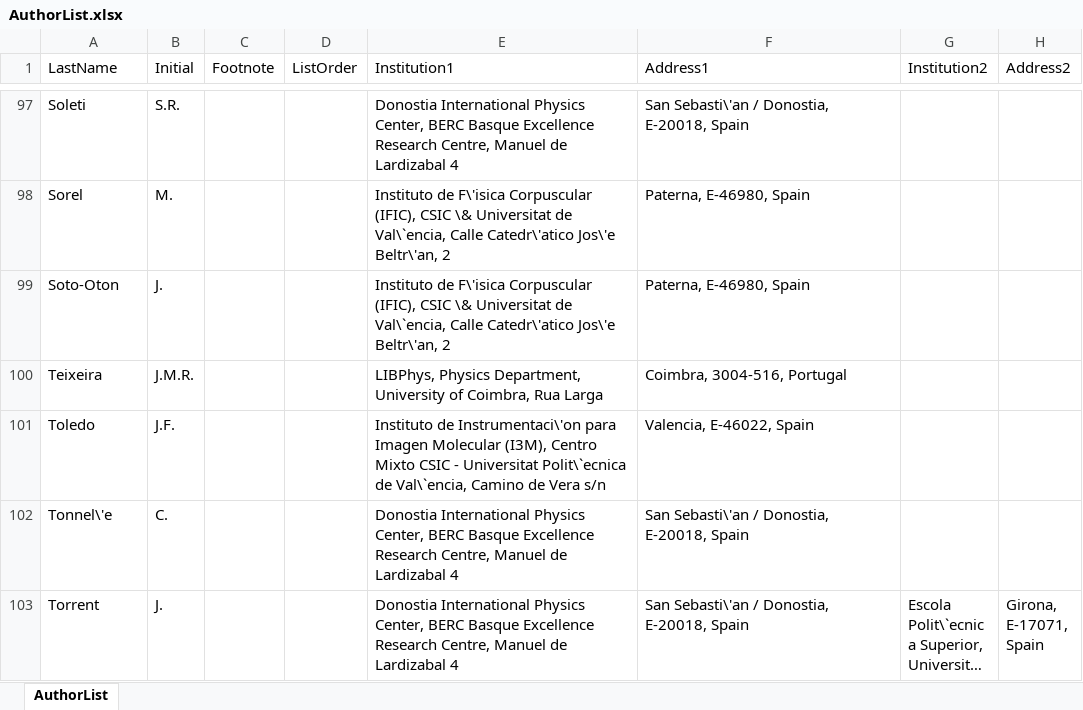
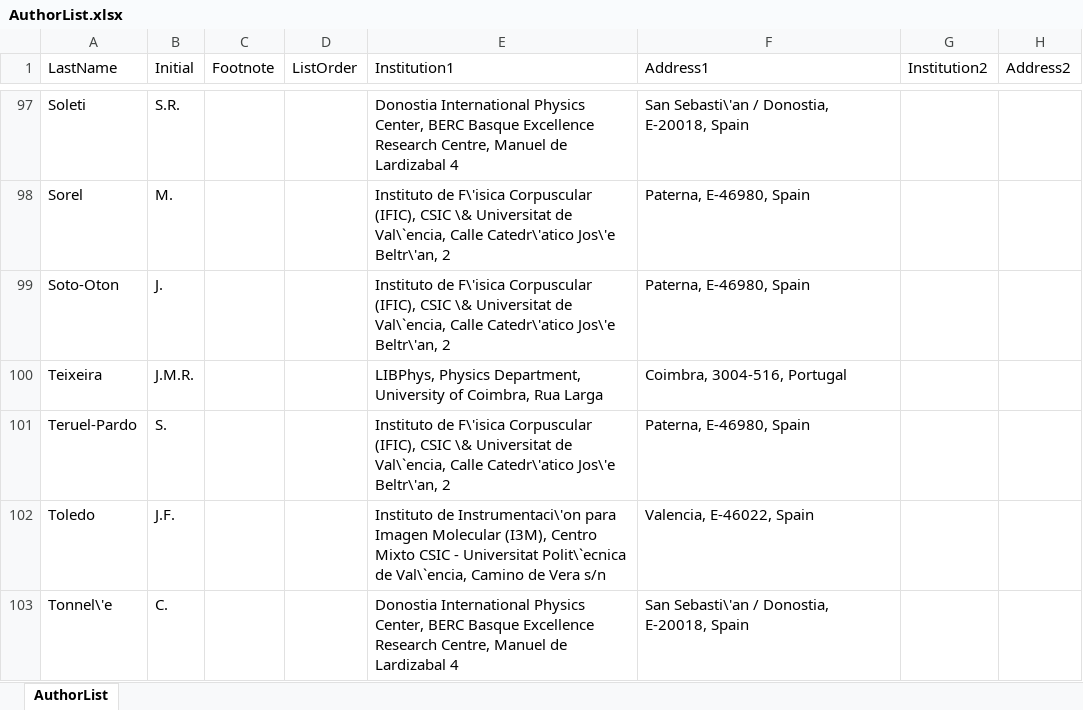
Before and after one commit to next-exp/NEXTAuthorList, an Excel workbook: AuthorList.xlsx, sheet AuthorList, drawn as a sheet; only a part is shown, gaps mark what is left out; the shorter side is filled out with more unchanged rows; long unchanged cells end in …; values as stored, in another font and other column widths than the file's, no borders; the diff names each change by its address in the sheet, - before the commit and + after, or states it on an @@ line.

Commit message:
ific update: s. teruel-pardo in

```diff
--- a/AuthorList.xlsx (sheet AuthorList)
+++ b/AuthorList.xlsx (sheet AuthorList)
+row 101: Teruel-Pardo | S. |  |  | Instituto de F\'isica Corpuscular (IFIC), CSIC \& Universitat de Val\`encia, Calle Catedr\'atico Jos\'e Beltr\'an, 2 | Paterna, E-46980, Spain
```
Also changed, not shown: 8 other files.
